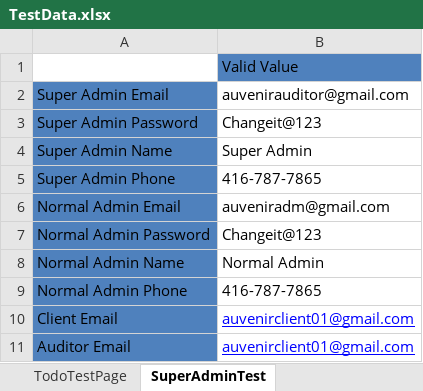
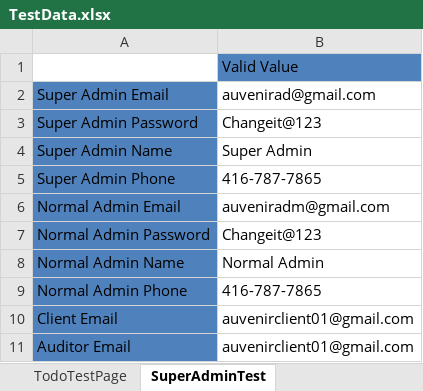
Before and after one commit to duongnguyendr/DataDriven, an Excel workbook: TestData.xlsx, sheet SuperAdminTest, drawn as a sheet; values as stored, in another font and other column widths than the file's, no borders; the diff names each change by its address in the sheet, - before the commit and + after, or states it on an @@ line.

Commit message:
Create new test verifyGUISuperAdminHomePage(), verifyAssignSuperAdminRole(), finish test case verifyGUINormalAdminHomePage()

```diff
--- a/TestData.xlsx (sheet SuperAdminTest)
+++ b/TestData.xlsx (sheet SuperAdminTest)
-B2: auvenirauditor@gmail.com
+B2: auvenirad@gmail.com
@@ B10:B11 underline: on → off, text colour: #0000FF → black @@
```
Also changed, not shown: sheet AuditorSignUpTest, 5 other files.
